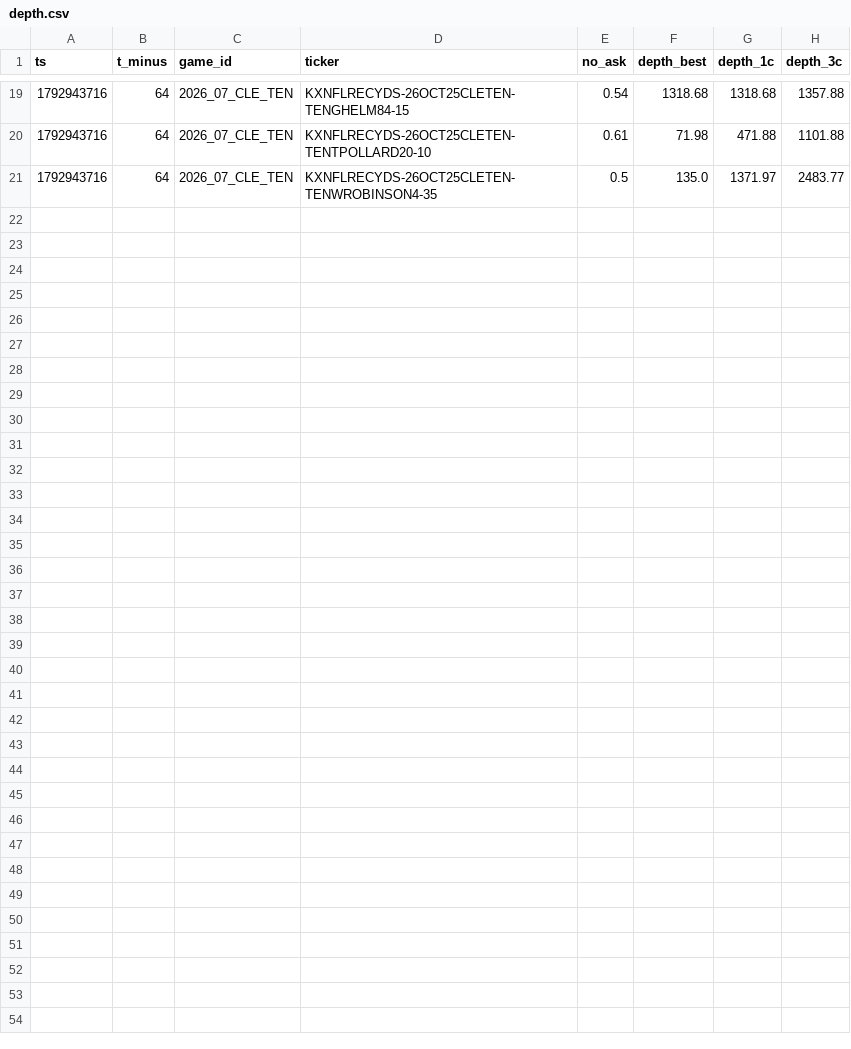
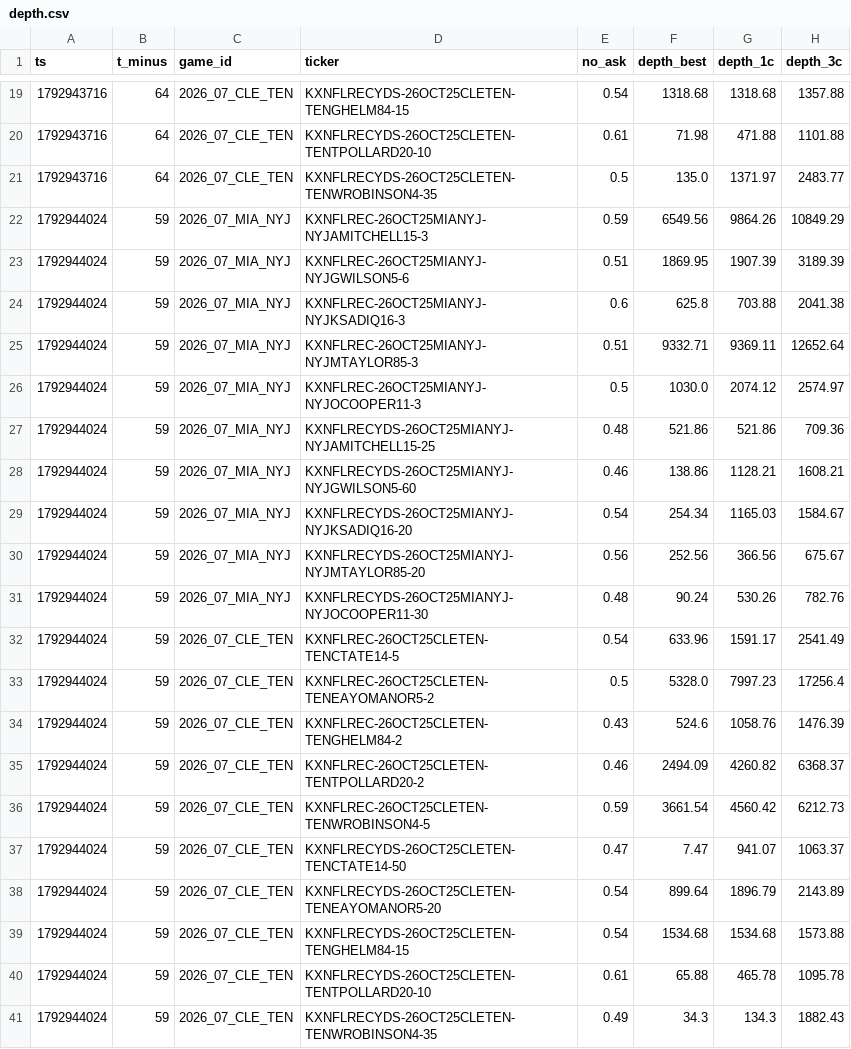
Before and after one commit to sevroauasmo/nfl-betting-lab, a CSV file: paper/state/live/depth.csv, drawn as a sheet; only a part is shown, gaps mark what is left out; the diff names each change by its address in the sheet, - before the commit and + after, or states it on an @@ line.

Commit message:
live-trader: 2026-10-25T16:00Z

```diff
--- a/paper/state/live/depth.csv
+++ b/paper/state/live/depth.csv
+row 22: 1792944024 | 59 | 2026_07_MIA_NYJ | KXNFLREC-26OCT25MIANYJ-NYJAMITCHELL15-3 | 0.59 | 6549.56 | 9864.26 | 10849.29
+row 23: 1792944024 | 59 | 2026_07_MIA_NYJ | KXNFLREC-26OCT25MIANYJ-NYJGWILSON5-6 | 0.51 | 1869.95 | 1907.39 | 3189.39
+row 24: 1792944024 | 59 | 2026_07_MIA_NYJ | KXNFLREC-26OCT25MIANYJ-NYJKSADIQ16-3 | 0.6 | 625.8 | 703.88 | 2041.38
+row 25: 1792944024 | 59 | 2026_07_MIA_NYJ | KXNFLREC-26OCT25MIANYJ-NYJMTAYLOR85-3 | 0.51 | 9332.71 | 9369.11 | 12652.64
+row 26: 1792944024 | 59 | 2026_07_MIA_NYJ | KXNFLREC-26OCT25MIANYJ-NYJOCOOPER11-3 | 0.5 | 1030.0 | 2074.12 | 2574.97
+row 27: 1792944024 | 59 | 2026_07_MIA_NYJ | KXNFLRECYDS-26OCT25MIANYJ-NYJAMITCHELL15-25 | 0.48 | 521.86 | 521.86 | 709.36
+row 28: 1792944024 | 59 | 2026_07_MIA_NYJ | KXNFLRECYDS-26OCT25MIANYJ-NYJGWILSON5-60 | 0.46 | 138.86 | 1128.21 | 1608.21
+row 29: 1792944024 | 59 | 2026_07_MIA_NYJ | KXNFLRECYDS-26OCT25MIANYJ-NYJKSADIQ16-20 | 0.54 | 254.34 | 1165.03 | 1584.67
+row 30: 1792944024 | 59 | 2026_07_MIA_NYJ | KXNFLRECYDS-26OCT25MIANYJ-NYJMTAYLOR85-20 | 0.56 | 252.56 | 366.56 | 675.67
+row 31: 1792944024 | 59 | 2026_07_MIA_NYJ | KXNFLRECYDS-26OCT25MIANYJ-NYJOCOOPER11-30 | 0.48 | 90.24 | 530.26 | 782.76
+row 32: 1792944024 | 59 | 2026_07_CLE_TEN | KXNFLREC-26OCT25CLETEN-TENCTATE14-5 | 0.54 | 633.96 | 1591.17 | 2541.49
+row 33: 1792944024 | 59 | 2026_07_CLE_TEN | KXNFLREC-26OCT25CLETEN-TENEAYOMANOR5-2 | 0.5 | 5328.0 | 7997.23 | 17256.4
+row 34: 1792944024 | 59 | 2026_07_CLE_TEN | KXNFLREC-26OCT25CLETEN-TENGHELM84-2 | 0.43 | 524.6 | 1058.76 | 1476.39
+row 35: 1792944024 | 59 | 2026_07_CLE_TEN | KXNFLREC-26OCT25CLETEN-TENTPOLLARD20-2 | 0.46 | 2494.09 | 4260.82 | 6368.37
+row 36: 1792944024 | 59 | 2026_07_CLE_TEN | KXNFLREC-26OCT25CLETEN-TENWROBINSON4-5 | 0.59 | 3661.54 | 4560.42 | 6212.73
+row 37: 1792944024 | 59 | 2026_07_CLE_TEN | KXNFLRECYDS-26OCT25CLETEN-TENCTATE14-50 | 0.47 | 7.47 | 941.07 | 1063.37
+row 38: 1792944024 | 59 | 2026_07_CLE_TEN | KXNFLRECYDS-26OCT25CLETEN-TENEAYOMANOR5-20 | 0.54 | 899.64 | 1896.79 | 2143.89
+row 39: 1792944024 | 59 | 2026_07_CLE_TEN | KXNFLRECYDS-26OCT25CLETEN-TENGHELM84-15 | 0.54 | 1534.68 | 1534.68 | 1573.88
+row 40: 1792944024 | 59 | 2026_07_CLE_TEN | KXNFLRECYDS-26OCT25CLETEN-TENTPOLLARD20-10 | 0.61 | 65.88 | 465.78 | 1095.78
+row 41: 1792944024 | 59 | 2026_07_CLE_TEN | KXNFLRECYDS-26OCT25CLETEN-TENWROBINSON4-35 | 0.49 | 34.3 | 134.3 | 1882.43
```
Also changed, not shown: 1 other file.
